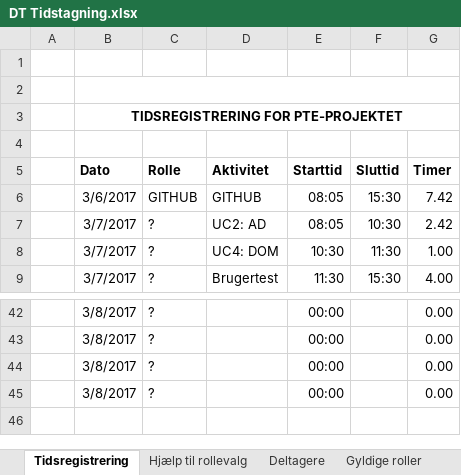
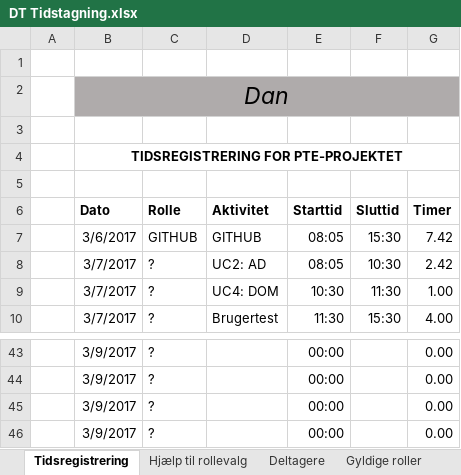
Before and after one commit to aggerzz/PTE-projekt, an Excel workbook: Documentation/08 - Project Management/Tidsregistrering/DT Tidstagning.xlsx, sheet Tidsregistrering, drawn as a sheet; only a part is shown, gaps mark what is left out; values as stored, in another font and other column widths than the file's, no borders; charts and pictures and table styles not drawn; removed rows and columns are numbered as before the commit, all else as after; the diff covers the shown part only; the diff names each change by its address in the sheet, - before the commit and + after, or states it on an @@ line.

Commit message:
Dan tidsregistrering

```diff
--- a/Documentation/08 - Project Management/Tidsregistrering/DT Tidstagning.xlsx (sheet Tidsregistrering)
+++ b/Documentation/08 - Project Management/Tidsregistrering/DT Tidstagning.xlsx (sheet Tidsregistrering)
+row 2:  | Dan
-B2:G2 merged
-B43:B46 (Dato): 3/8/2017
+B43:B46 (Dato): 3/9/2017
```
Also changed, not shown: 1 added row, 1 removed row and 27 edited cells elsewhere in this sheet, formulas that keep their value, charts or pictures.
